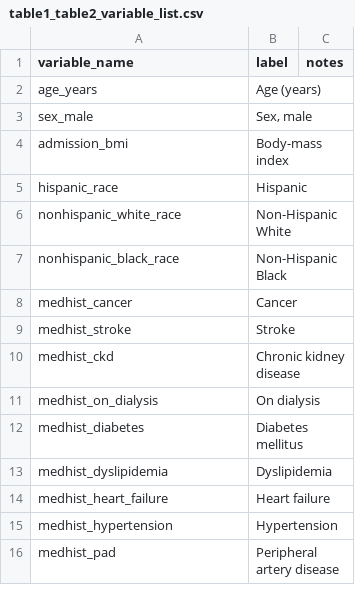
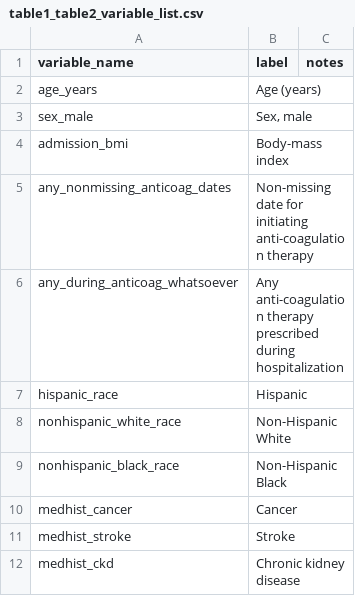
Before and after one commit to rsoren/aha_covid_dataprep_specs, a CSV file: table1_table2_variable_list.csv, drawn as a sheet; only a part is shown; the shorter side is filled out with more unchanged rows.

Commit message:
Update table1_table2_variable_list.csv

```diff
--- a/table1_table2_variable_list.csv
+++ b/table1_table2_variable_list.csv
@@ -4,2 +4,4 @@ sex_male,"Sex, male",
 admission_bmi,"Body-mass index",
+any_nonmissing_anticoag_dates,"Non-missing date for initiating anti-coagulation therapy",
+any_during_anticoag_whatsoever,"Any anti-coagulation therapy prescribed during hospitalization",
 hispanic_race,"Hispanic",
```
